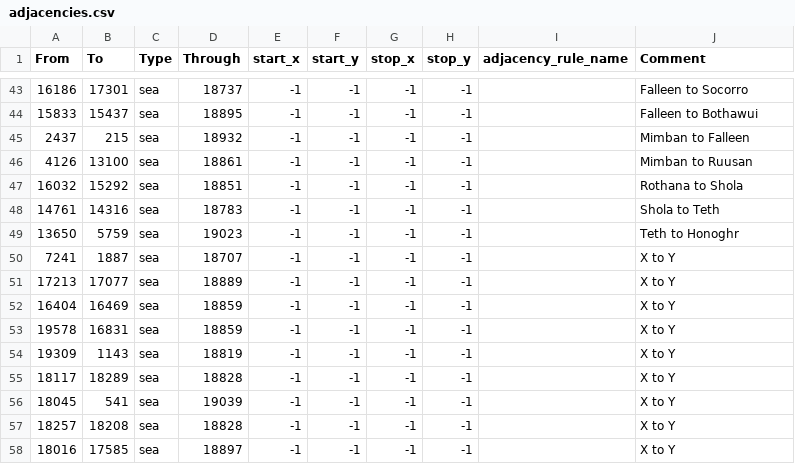
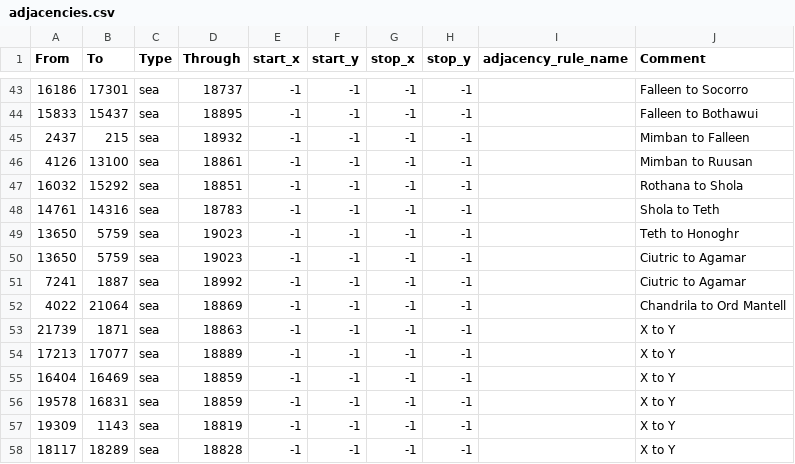
Before and after one commit to Supermob1/ProjectKessilian, a CSV file: map/adjacencies.csv, drawn as a sheet; only a part is shown, gaps mark what is left out; the shorter side is filled out with more unchanged rows.

```diff
--- a/map/adjacencies.csv
+++ b/map/adjacencies.csv
@@ -49,3 +49,6 @@ From;To;Type;Through;start_x;start_y;stop_x;stop_y;adjacency_rule_name;Comment
 13650;5759;sea;19023;-1;-1;-1;-1;;Teth to Honoghr
-7241;1887;sea;18707;-1;-1;-1;-1;;X to Y
+13650;5759;sea;19023;-1;-1;-1;-1;;Ciutric to Agamar
+7241;1887;sea;18992;-1;-1;-1;-1;;Ciutric to Agamar
+4022;21064;sea;18869;-1;-1;-1;-1;;Chandrila to Ord Mantell
+21739;1871;sea;18863;-1;-1;-1;-1;;X to Y
 17213;17077;sea;18889;-1;-1;-1;-1;;X to Y
```
Also changed, not shown: 13 other files.
